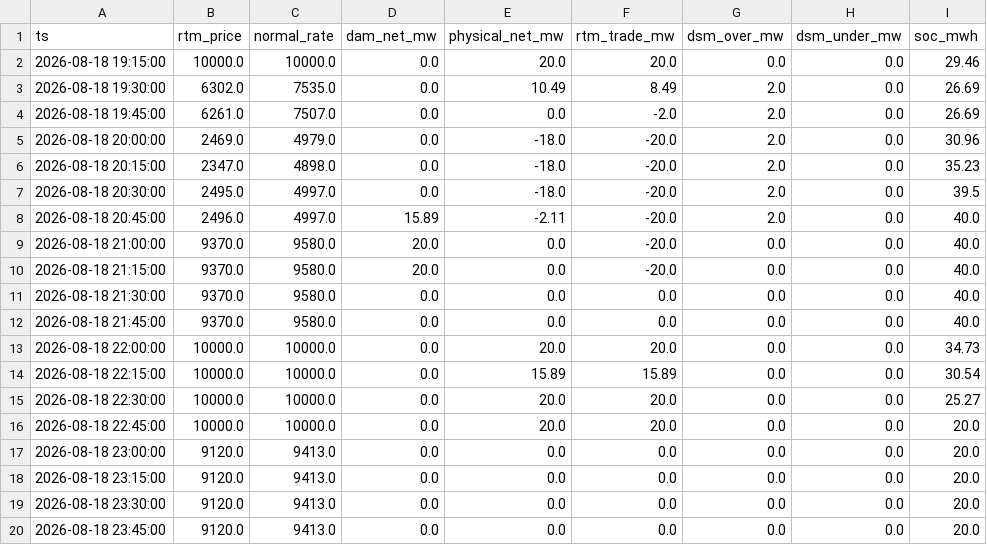
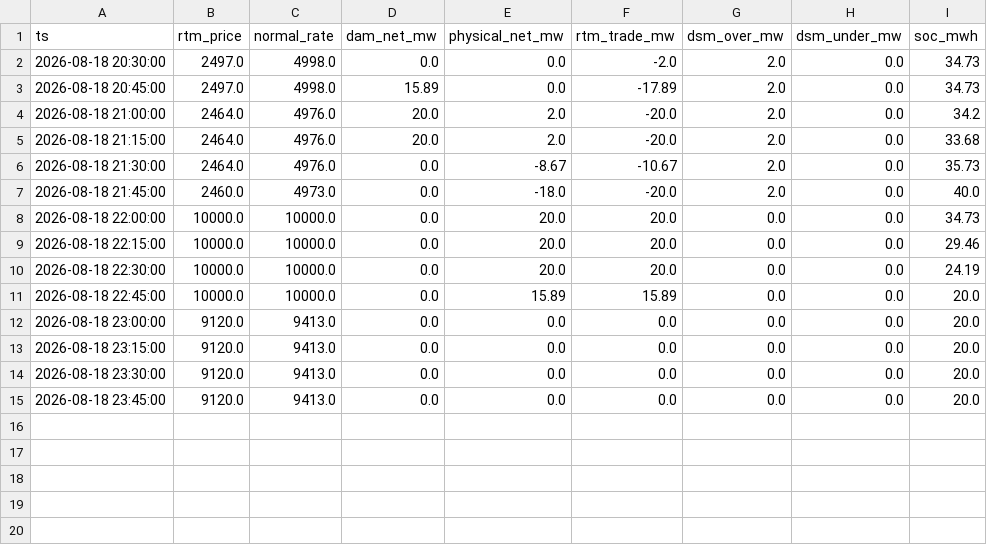
Before and after one commit to Amanthegoat007/FlexTrade, a CSV file: flextrade/output/threeway_latest.csv, drawn as a sheet.

```diff
--- a/flextrade/output/threeway_latest.csv
+++ b/flextrade/output/threeway_latest.csv
@@ -1,17 +1,12 @@
 ts,rtm_price,normal_rate,dam_net_mw,physical_net_mw,rtm_trade_mw,dsm_over_mw,dsm_under_mw,soc_mwh
-2026-08-18 19:15:00,10000.0,10000.0,0.0,20.0,20.0,0.0,0.0,29.46
-2026-08-18 19:30:00,6302.0,7535.0,0.0,10.49,8.49,2.0,0.0,26.69
-2026-08-18 19:45:00,6261.0,7507.0,0.0,0.0,-2.0,2.0,0.0,26.69
-2026-08-18 20:00:00,2469.0,4979.0,0.0,-18.0,-20.0,2.0,0.0,30.96
-2026-08-18 20:15:00,2347.0,4898.0,0.0,-18.0,-20.0,2.0,0.0,35.23
-2026-08-18 20:30:00,2495.0,4997.0,0.0,-18.0,-20.0,2.0,0.0,39.5
-2026-08-18 20:45:00,2496.0,4997.0,15.89,-2.11,-20.0,2.0,0.0,40.0
-2026-08-18 21:00:00,9370.0,9580.0,20.0,0.0,-20.0,0.0,0.0,40.0
-2026-08-18 21:15:00,9370.0,9580.0,20.0,0.0,-20.0,0.0,0.0,40.0
-2026-08-18 21:30:00,9370.0,9580.0,0.0,0.0,0.0,0.0,0.0,40.0
-2026-08-18 21:45:00,9370.0,9580.0,0.0,0.0,0.0,0.0,0.0,40.0
+2026-08-18 20:30:00,2497.0,4998.0,0.0,0.0,-2.0,2.0,0.0,34.73
+2026-08-18 20:45:00,2497.0,4998.0,15.89,0.0,-17.89,2.0,0.0,34.73
+2026-08-18 21:00:00,2464.0,4976.0,20.0,2.0,-20.0,2.0,0.0,34.2
+2026-08-18 21:15:00,2464.0,4976.0,20.0,2.0,-20.0,2.0,0.0,33.68
+2026-08-18 21:30:00,2464.0,4976.0,0.0,-8.67,-10.67,2.0,0.0,35.73
+2026-08-18 21:45:00,2460.0,4973.0,0.0,-18.0,-20.0,2.0,0.0,40.0
 2026-08-18 22:00:00,10000.0,10000.0,0.0,20.0,20.0,0.0,0.0,34.73
-2026-08-18 22:15:00,10000.0,10000.0,0.0,15.89,15.89,0.0,0.0,30.54
-2026-08-18 22:30:00,10000.0,10000.0,0.0,20.0,20.0,0.0,0.0,25.27
-2026-08-18 22:45:00,10000.0,10000.0,0.0,20.0,20.0,0.0,0.0,20.0
+2026-08-18 22:15:00,10000.0,10000.0,0.0,20.0,20.0,0.0,0.0,29.46
+2026-08-18 22:30:00,10000.0,10000.0,0.0,20.0,20.0,0.0,0.0,24.19
+2026-08-18 22:45:00,10000.0,10000.0,0.0,15.89,15.89,0.0,0.0,20.0
 2026-08-18 23:00:00,9120.0,9413.0,0.0,0.0,0.0,0.0,0.0,20.0
```
Also changed, not shown: flextrade/output/bid_sheet_2026-08-19.csv, flextrade/output/rtm_reopt_latest.csv, 19 other files.
